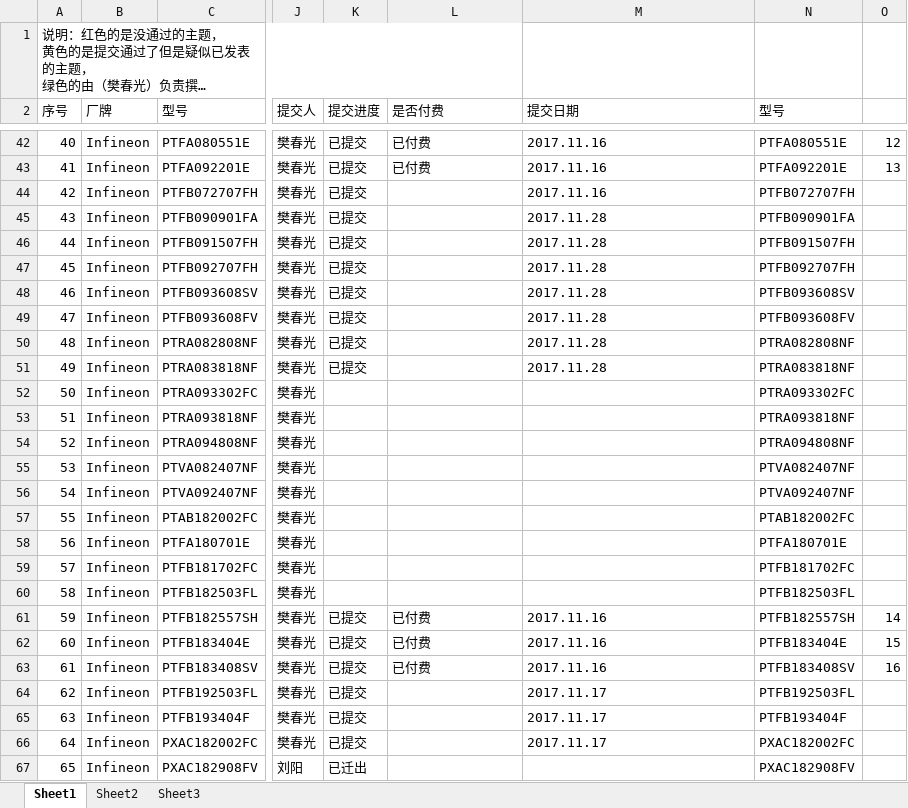
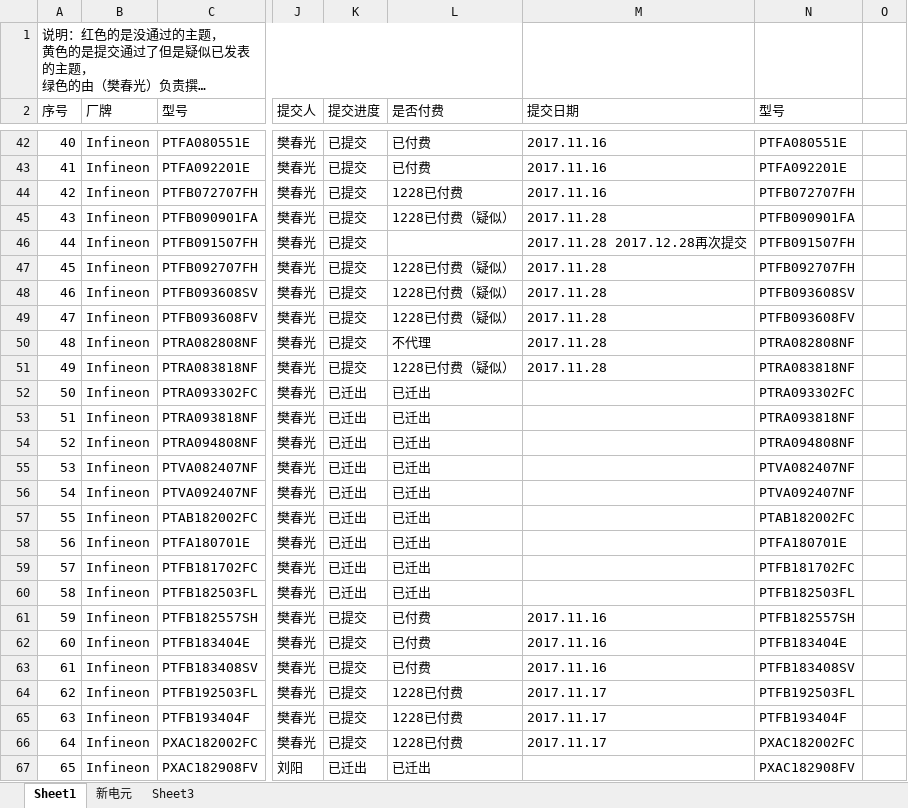
Before and after one commit to chunguangCG/shiqiang, an Excel workbook: 主题分工情况记录.xlsx, sheet Sheet1, drawn as a sheet; only a part is shown, gaps mark what is left out; long unchanged cells end in …; values as stored, in another font and other column widths than the file's, no cell formats; the diff covers the shown part only; the diff names each change by its address in the sheet, - before the commit and + after, or states it on an @@ line.

```diff
--- a/主题分工情况记录.xlsx (sheet Sheet1)
+++ b/主题分工情况记录.xlsx (sheet Sheet1)
-sheet tab: Sheet2
+sheet tab: 新电元
-O42: 12
+O42: (empty)
-O43: 13
+O43: (empty)
-L44 (是否付费): (empty)
+L44 (是否付费): 1228已付费
-L45 (是否付费): (empty)
+L45 (是否付费): 1228已付费（疑似）
-M46 (提交日期): 2017.11.28
+M46 (提交日期): 2017.11.28 2017.12.28再次提交
-L47:L49 (是否付费): (empty)
+L47:L49 (是否付费): 1228已付费（疑似）
-L50 (是否付费): (empty)
+L50 (是否付费): 不代理
-L51 (是否付费): (empty)
+L51 (是否付费): 1228已付费（疑似）
-K52:K60 (提交进度): (empty)
+K52:K60 (提交进度): 已迁出
-L52:L60 (是否付费): (empty)
+L52:L60 (是否付费): 已迁出
-O61: 14
+O61: (empty)
-O62: 15
+O62: (empty)
-O63: 16
+O63: (empty)
-L64:L66 (是否付费): (empty)
+L64:L66 (是否付费): 1228已付费
-L67 (是否付费): (empty)
+L67 (是否付费): 已迁出
```
Also changed, not shown: 65 edited cells elsewhere in this sheet, sheet 新电元, cell formats.
